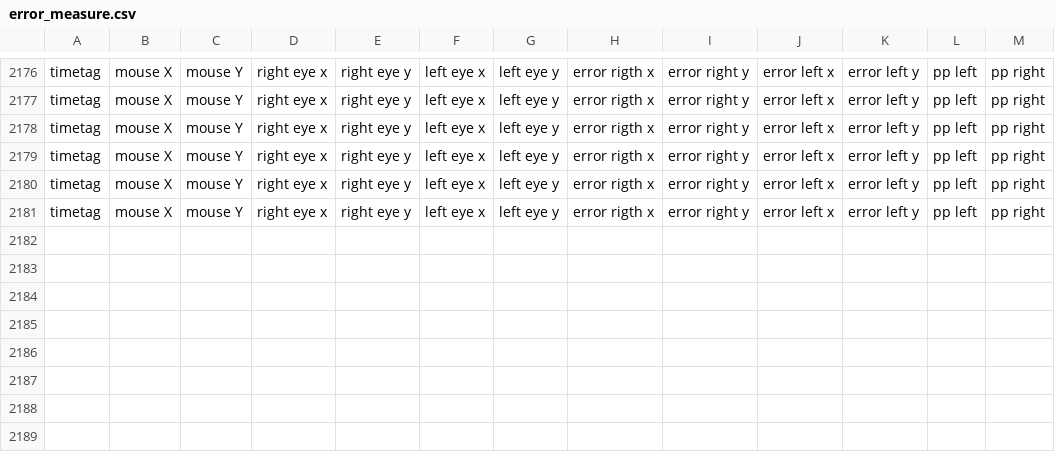
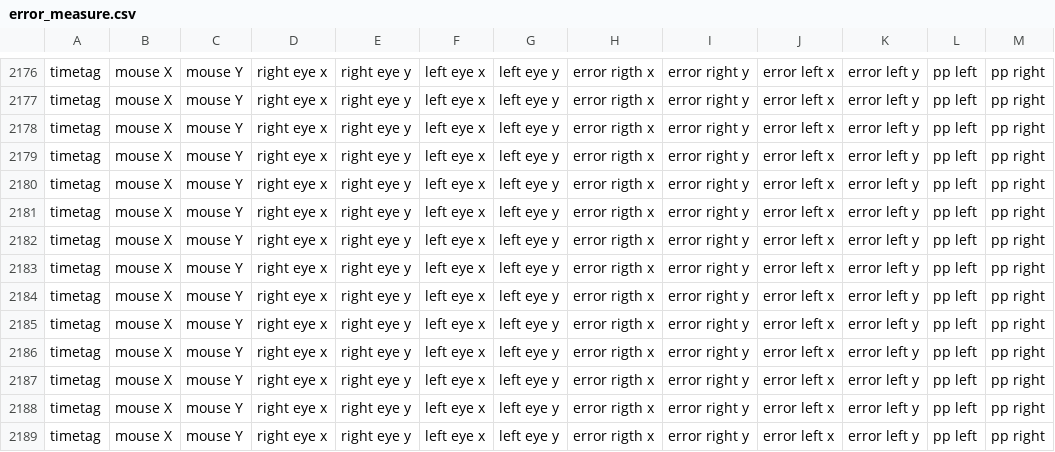
Before and after one commit to Visscher-Lab/FLAP, a CSV file: PRL Induction procedures/error_measure.csv, drawn as a sheet; only a part is shown, gaps mark what is left out.

Commit message:
Data from P1 - UCR
Fixation, TMT, MNRead, Exo Attention

```diff
--- a/PRL Induction procedures/error_measure.csv
+++ b/PRL Induction procedures/error_measure.csv
@@ -2181 +2181,9 @@ timetag,mouse X,mouse Y,right eye x,right eye y,left eye x,left eye y,error rigt
 timetag,mouse X,mouse Y,right eye x,right eye y,left eye x,left eye y,error rigth x,error right y,error left x,error left y,pp left,pp right
+timetag,mouse X,mouse Y,right eye x,right eye y,left eye x,left eye y,error rigth x,error right y,error left x,error left y,pp left,pp right
+timetag,mouse X,mouse Y,right eye x,right eye y,left eye x,left eye y,error rigth x,error right y,error left x,error left y,pp left,pp right
+timetag,mouse X,mouse Y,right eye x,right eye y,left eye x,left eye y,error rigth x,error right y,error left x,error left y,pp left,pp right
+timetag,mouse X,mouse Y,right eye x,right eye y,left eye x,left eye y,error rigth x,error right y,error left x,error left y,pp left,pp right
+timetag,mouse X,mouse Y,right eye x,right eye y,left eye x,left eye y,error rigth x,error right y,error left x,error left y,pp left,pp right
+timetag,mouse X,mouse Y,right eye x,right eye y,left eye x,left eye y,error rigth x,error right y,error left x,error left y,pp left,pp right
+timetag,mouse X,mouse Y,right eye x,right eye y,left eye x,left eye y,error rigth x,error right y,error left x,error left y,pp left,pp right
+timetag,mouse X,mouse Y,right eye x,right eye y,left eye x,left eye y,error rigth x,error right y,error left x,error left y,pp left,pp right
```
Also changed, not shown: 20 other files.
